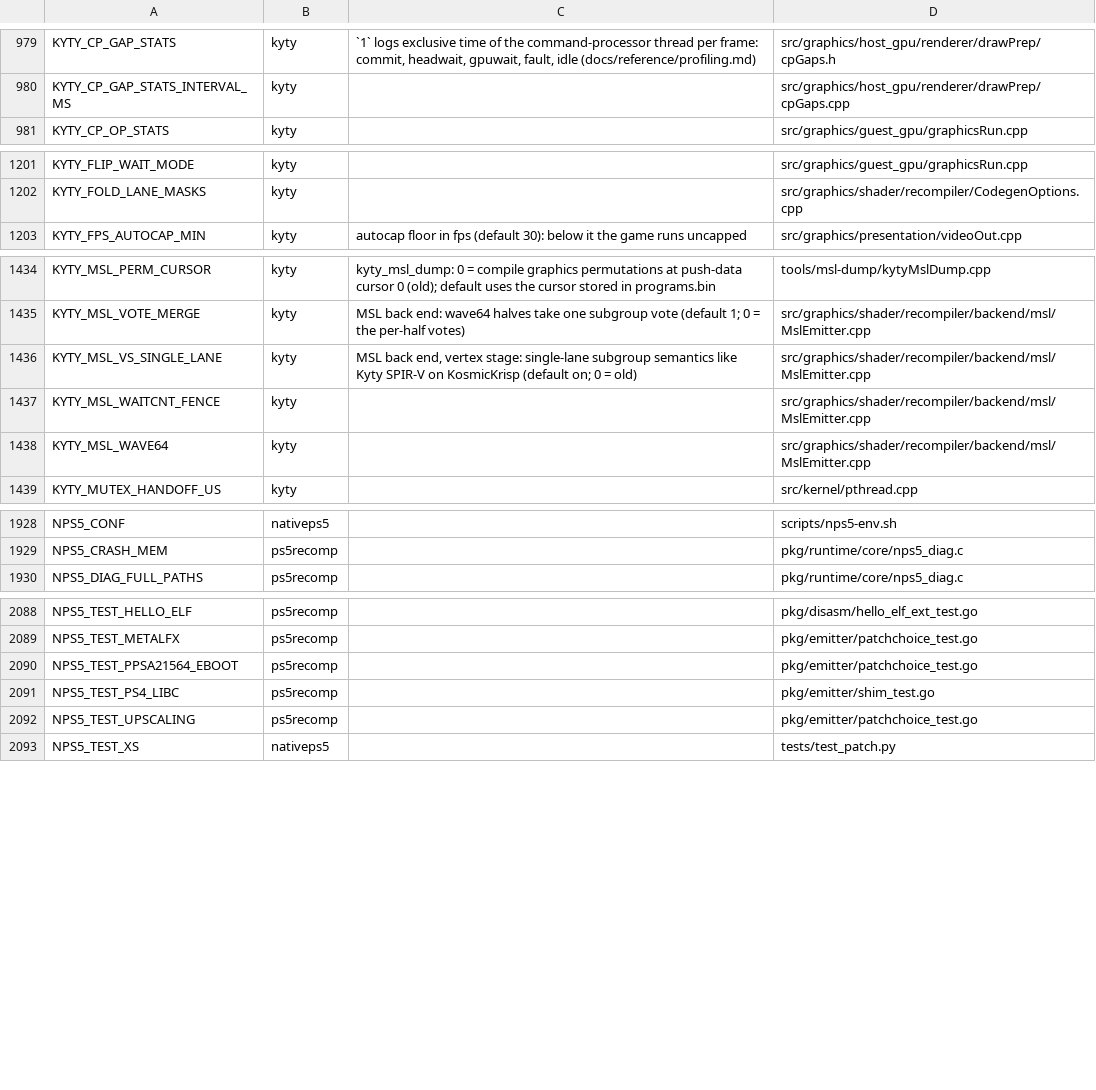
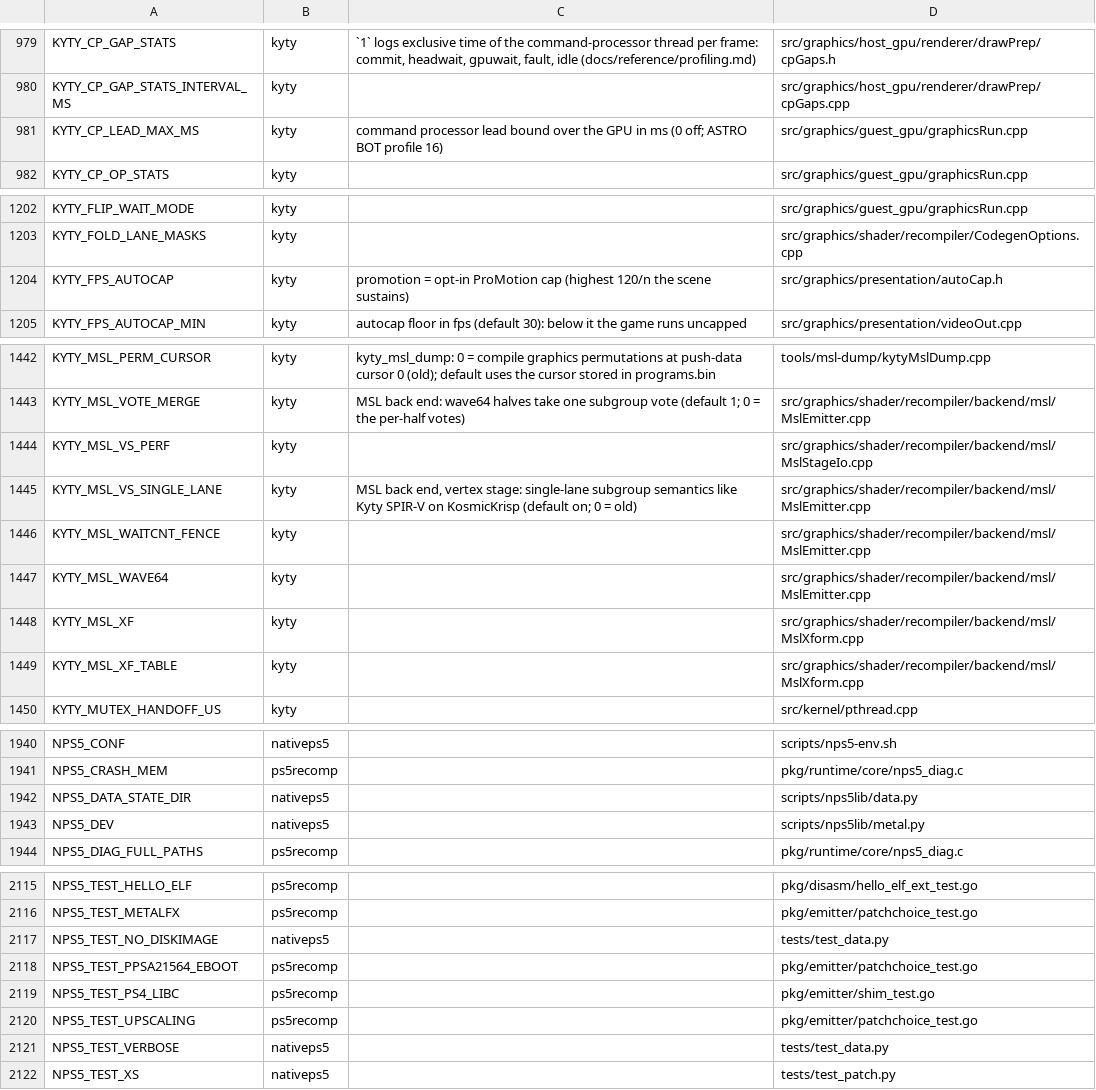
Before and after one commit to computerguy526/nativeps5, a TSV file: docs/env_switches.tsv, drawn as a sheet; only a part is shown, gaps mark what is left out; the diff covers the shown part only.

Commit message:
v1.2.1: CP lead bound 16 ms in the ASTRO BOT profile; README options (physics sub-steps, banner layout, per-class Metal rows, nps5 data exit codes, opt-ins); env table; CHANGELOG

```diff
--- a/docs/env_switches.tsv
+++ b/docs/env_switches.tsv
@@ -980,2 +980,3 @@ KYTY_CP_GAP_STATS	kyty	`1` logs exclusive time of the command-processor thread p
 KYTY_CP_GAP_STATS_INTERVAL_MS	kyty		src/graphics/host_gpu/renderer/drawPrep/cpGaps.cpp
+KYTY_CP_LEAD_MAX_MS	kyty	command processor lead bound over the GPU in ms (0 off; ASTRO BOT profile 16)	src/graphics/guest_gpu/graphicsRun.cpp
 KYTY_CP_OP_STATS	kyty		src/graphics/guest_gpu/graphicsRun.cpp
@@ -1202,2 +1203,3 @@ KYTY_FLIP_WAIT_MODE	kyty		src/graphics/guest_gpu/graphicsRun.cpp
 KYTY_FOLD_LANE_MASKS	kyty		src/graphics/shader/recompiler/CodegenOptions.cpp
+KYTY_FPS_AUTOCAP	kyty	promotion = opt-in ProMotion cap (highest 120/n the scene sustains)	src/graphics/presentation/autoCap.h
 KYTY_FPS_AUTOCAP_MIN	kyty	autocap floor in fps (default 30): below it the game runs uncapped	src/graphics/presentation/videoOut.cpp
@@ -1435,2 +1443,3 @@ KYTY_MSL_PERM_CURSOR	kyty	kyty_msl_dump: 0 = compile graphics permutations at pu
 KYTY_MSL_VOTE_MERGE	kyty	MSL back end: wave64 halves take one subgroup vote (default 1; 0 = the per-half votes)	src/graphics/shader/recompiler/backend/msl/MslEmitter.cpp
+KYTY_MSL_VS_PERF	kyty		src/graphics/shader/recompiler/backend/msl/MslStageIo.cpp
 KYTY_MSL_VS_SINGLE_LANE	kyty	MSL back end, vertex stage: single-lane subgroup semantics like Kyty SPIR-V on KosmicKrisp (default on; 0 = old)	src/graphics/shader/recompiler/backend/msl/MslEmitter.cpp
@@ -1438,2 +1447,4 @@ KYTY_MSL_WAITCNT_FENCE	kyty		src/graphics/shader/recompiler/backend/msl/MslEmitt
 KYTY_MSL_WAVE64	kyty		src/graphics/shader/recompiler/backend/msl/MslEmitter.cpp
+KYTY_MSL_XF	kyty		src/graphics/shader/recompiler/backend/msl/MslXform.cpp
+KYTY_MSL_XF_TABLE	kyty		src/graphics/shader/recompiler/backend/msl/MslXform.cpp
 KYTY_MUTEX_HANDOFF_US	kyty		src/kernel/pthread.cpp
@@ -1929,2 +1941,4 @@ NPS5_CONF	nativeps5		scripts/nps5-env.sh
 NPS5_CRASH_MEM	ps5recomp		pkg/runtime/core/nps5_diag.c
+NPS5_DATA_STATE_DIR	nativeps5		scripts/nps5lib/data.py
+NPS5_DEV	nativeps5		scripts/nps5lib/metal.py
 NPS5_DIAG_FULL_PATHS	ps5recomp		pkg/runtime/core/nps5_diag.c
@@ -2089,2 +2116,3 @@ NPS5_TEST_HELLO_ELF	ps5recomp		pkg/disasm/hello_elf_ext_test.go
 NPS5_TEST_METALFX	ps5recomp		pkg/emitter/patchchoice_test.go
+NPS5_TEST_NO_DISKIMAGE	nativeps5		tests/test_data.py
 NPS5_TEST_PPSA21564_EBOOT	ps5recomp		pkg/emitter/patchchoice_test.go
@@ -2092,2 +2120,3 @@ NPS5_TEST_PS4_LIBC	ps5recomp		pkg/emitter/shim_test.go
 NPS5_TEST_UPSCALING	ps5recomp		pkg/emitter/patchchoice_test.go
+NPS5_TEST_VERBOSE	nativeps5		tests/test_data.py
 NPS5_TEST_XS	nativeps5		tests/test_patch.py
```
Also changed, not shown: 20 added rows elsewhere in this file, games/PPSA21564/game.tsv, 2 other files.
